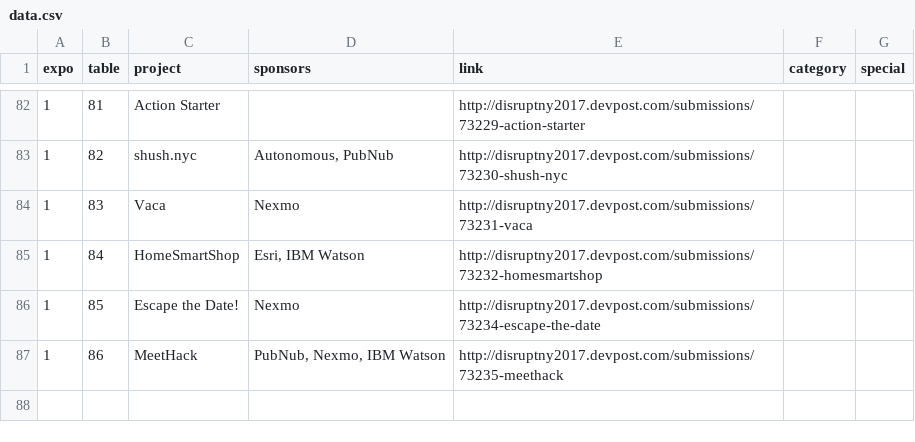
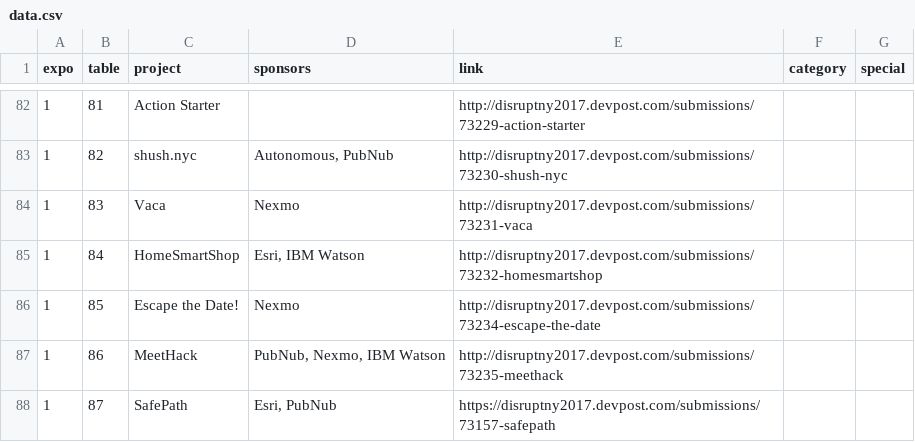
Before and after one commit to murby/disruptny17, a CSV file: data/data.csv, drawn as a sheet; only a part is shown, gaps mark what is left out.

Commit message:
+safe path

```diff
--- a/data/data.csv
+++ b/data/data.csv
@@ -87 +87,2 @@ expo,table,project,sponsors,link,category,special
 1,86,MeetHack,"PubNub, Nexmo, IBM Watson",http://disruptny2017.devpost.com/submissions/73235-meethack,,
+1,87,SafePath,"Esri, PubNub",https://disruptny2017.devpost.com/submissions/73157-safepath,,
```
